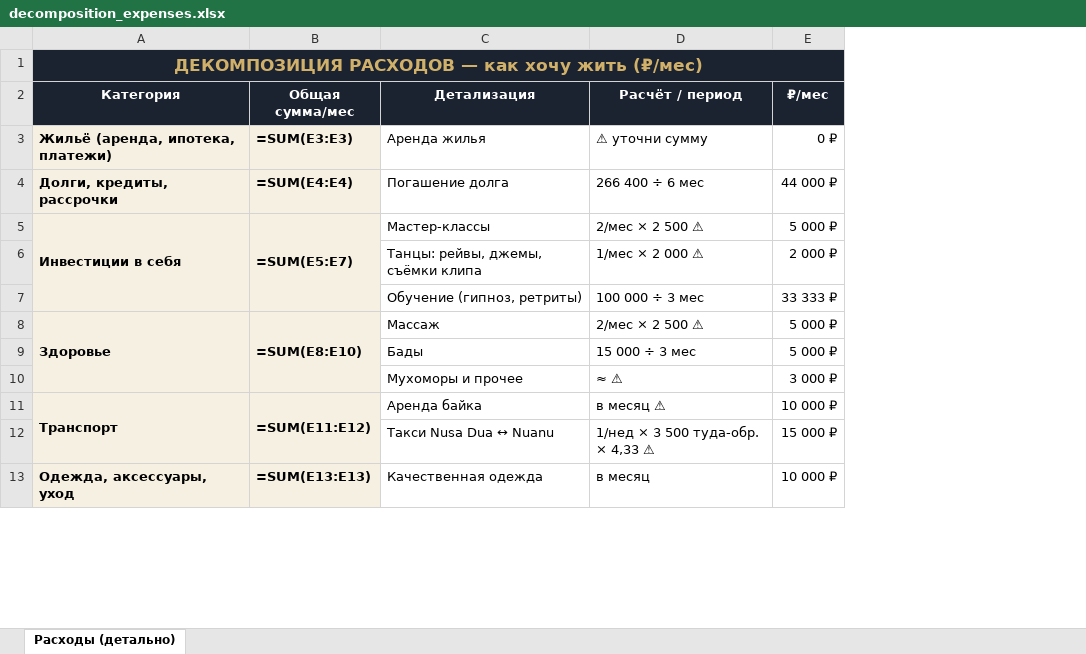
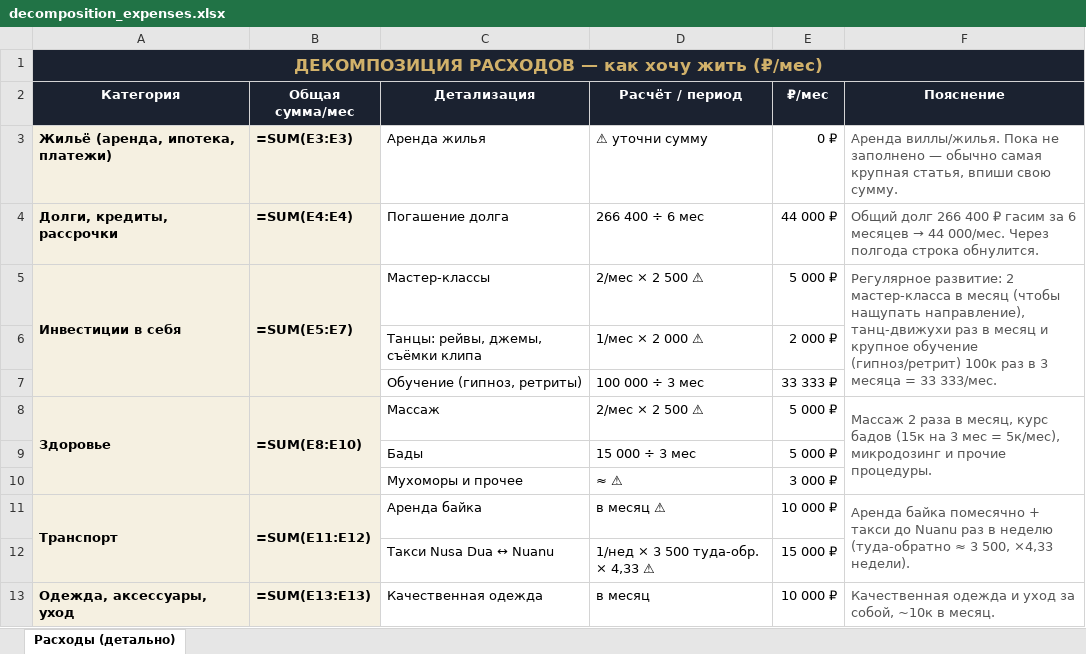
Before and after one commit to ragnarzenno/mainpage, an Excel workbook: decomposition_expenses.xlsx, sheet Расходы (детально), drawn as a sheet; only a part is shown; values as stored, in another font and other column widths than the file's, no borders; formulas without a stored value are shown as written; the diff names each change by its address in the sheet, - before the commit and + after, or states it on an @@ line.

```diff
--- a/decomposition_expenses.xlsx (sheet Расходы (детально))
+++ b/decomposition_expenses.xlsx (sheet Расходы (детально))
+column F (Пояснение), rows 3-13: Аренда виллы/жилья. Пока не заполнено — обычно самая крупная статья, впиши свою сумму. | Общий долг 266 400 ₽ гасим за 6 месяцев → 44 000/мес. Через полгода строка обнулится. | Регулярное развитие: 2 мастер-класса в месяц (чтобы нащупать направление), танц-движухи раз в месяц и крупное обучение (гипноз/ретрит) 100к раз в 3 месяца = 33 333/мес. |  |  | Массаж 2 раза в месяц, курс бадов (15к на 3 мес = 5к/мес), микродозинг и прочие процедуры. |  |  | Аренда байка помесячно + такси до Nuanu раз в неделю (туда-обратно ≈ 3 500, ×4,33 недели). |  | Качественная одежда и уход за собой, ~10к в месяц.
```
